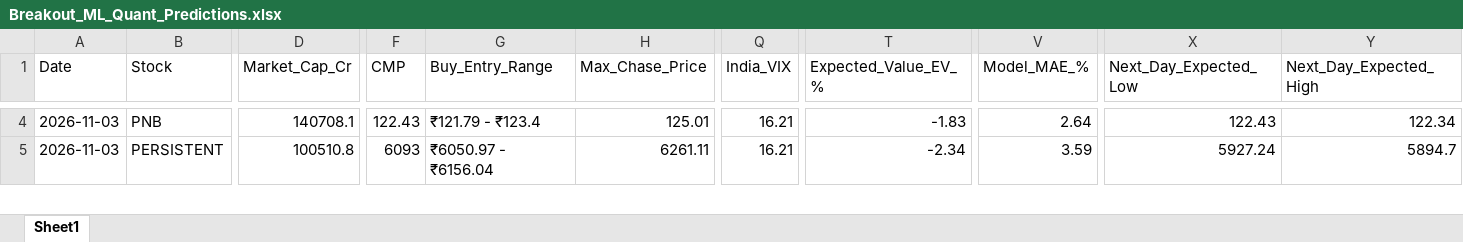
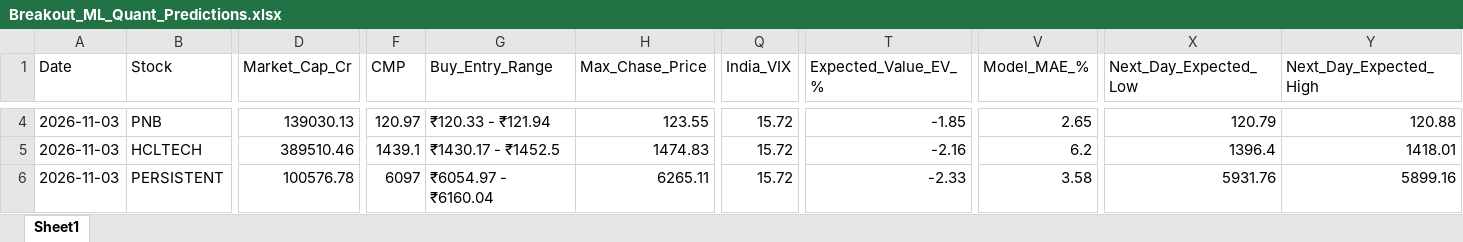
Before and after one commit to chiragkuk24/Final-Stocks, an Excel workbook: Breakout_ML_Quant_Predictions.xlsx, sheet Sheet1, drawn as a sheet; only a part is shown, gaps mark what is left out; values as stored, in another font and other column widths than the file's, no borders; addresses are those after the commit; rows hold the shown columns only; the diff covers the shown part only; the diff names each change by its address in the sheet, - before the commit and + after, or states it on an @@ line.

```diff
--- a/Breakout_ML_Quant_Predictions.xlsx (sheet Sheet1)
+++ b/Breakout_ML_Quant_Predictions.xlsx (sheet Sheet1)
-D4 (Market_Cap_Cr): 140708.1
+D4 (Market_Cap_Cr): 139030.13
-F4 (CMP): 122.43
+F4 (CMP): 120.97
-G4 (Buy_Entry_Range): ₹121.79 - ₹123.4
+G4 (Buy_Entry_Range): ₹120.33 - ₹121.94
-H4 (Max_Chase_Price): 125.01
+H4 (Max_Chase_Price): 123.55
-Q4 (India_VIX): 16.21
+Q4 (India_VIX): 15.72
-T4 (Expected_Value_EV_%): -1.83
+T4 (Expected_Value_EV_%): -1.85
-V4 (Model_MAE_%): 2.64
+V4 (Model_MAE_%): 2.65
-X4 (Next_Day_Expected_Low): 122.43
+X4 (Next_Day_Expected_Low): 120.79
-Y4 (Next_Day_Expected_High): 122.34
+Y4 (Next_Day_Expected_High): 120.88
+row 5: 2026-11-03 | HCLTECH | 389510.46 | 1439.1 | ₹1430.17 - ₹1452.5 | 1474.83 | 15.72 | -2.16 | 6.2 | 1396.4 | 1418.01
-D6 (Market_Cap_Cr): 100510.8
+D6 (Market_Cap_Cr): 100576.78
-F6 (CMP): 6093
+F6 (CMP): 6097
-G6 (Buy_Entry_Range): ₹6050.97 - ₹6156.04
+G6 (Buy_Entry_Range): ₹6054.97 - ₹6160.04
-H6 (Max_Chase_Price): 6261.11
+H6 (Max_Chase_Price): 6265.11
-Q6 (India_VIX): 16.21
+Q6 (India_VIX): 15.72
-T6 (Expected_Value_EV_%): -2.34
+T6 (Expected_Value_EV_%): -2.33
-V6 (Model_MAE_%): 3.59
+V6 (Model_MAE_%): 3.58
-X6 (Next_Day_Expected_Low): 5927.24
+X6 (Next_Day_Expected_Low): 5931.76
-Y6 (Next_Day_Expected_High): 5894.7
+Y6 (Next_Day_Expected_High): 5899.16
```
Also changed, not shown: 1 removed row and 164 edited cells elsewhere in this sheet, Final_Breakout_List.xlsx, 2 other files.
